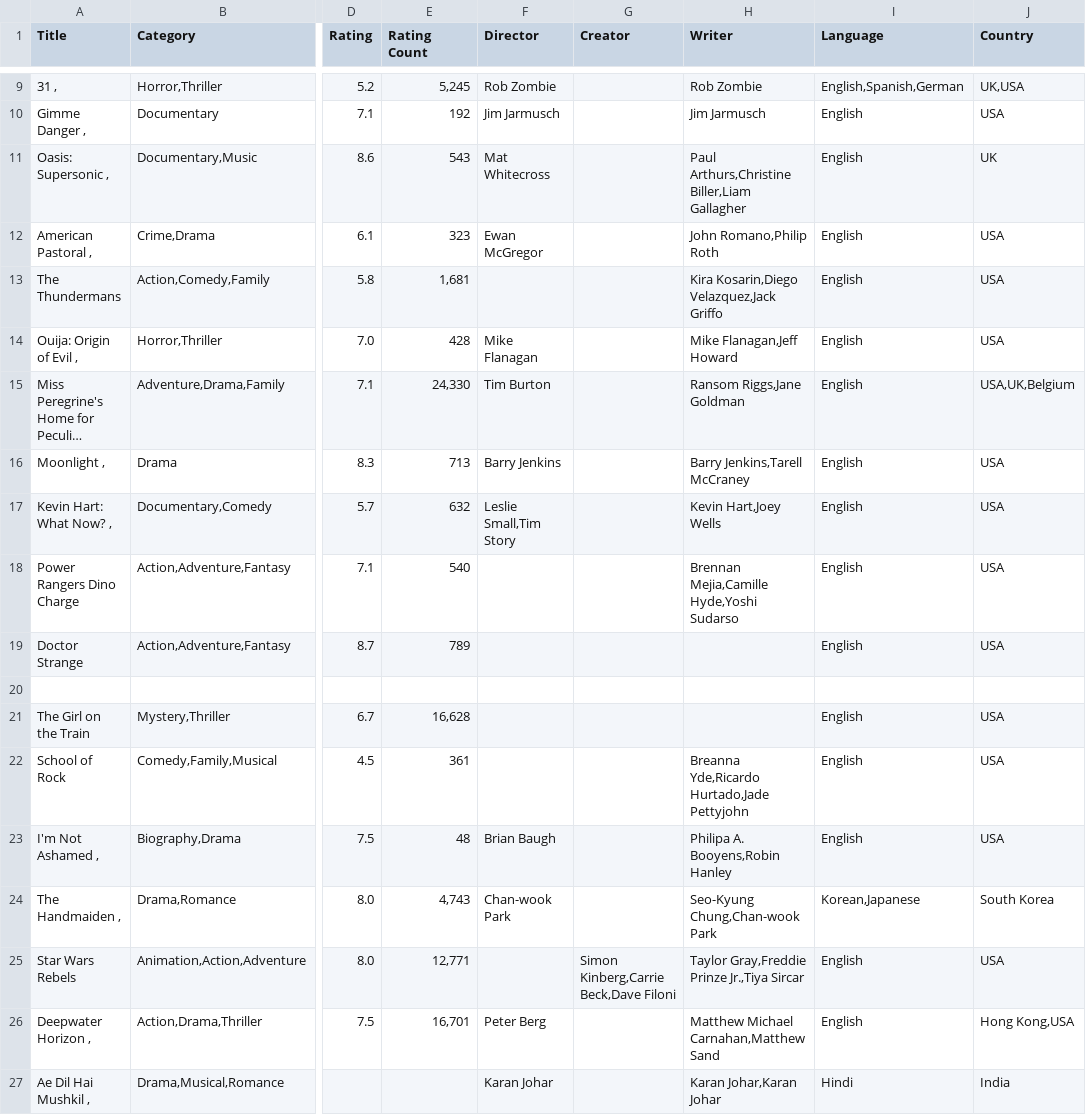
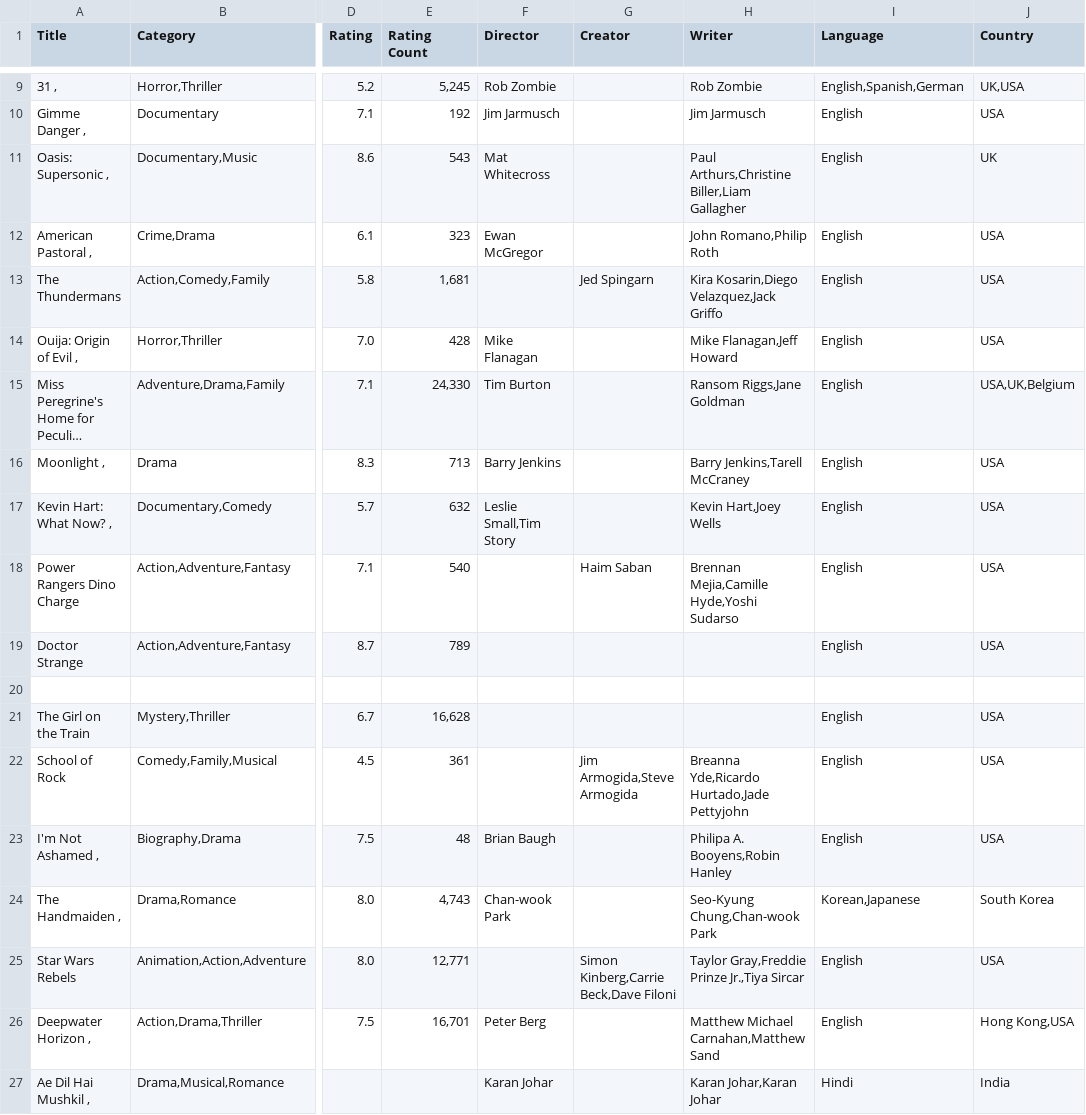
Before and after one commit to xpheal/fooRushProject, a CSV file: IMDB_scrape_data.csv, drawn as a sheet; only a part is shown, gaps mark what is left out; long unchanged cells end in …; the diff names each change by its address in the sheet, - before the commit and + after, or states it on an @@ line.

Commit message:
temp

```diff
--- a/IMDB_scrape_data.csv
+++ b/IMDB_scrape_data.csv
-G13 (Creator): (empty)
+G13 (Creator): Jed Spingarn
-G18 (Creator): (empty)
+G18 (Creator): Haim Saban
-G22 (Creator): (empty)
+G22 (Creator): Jim Armogida,Steve Armogida
```
